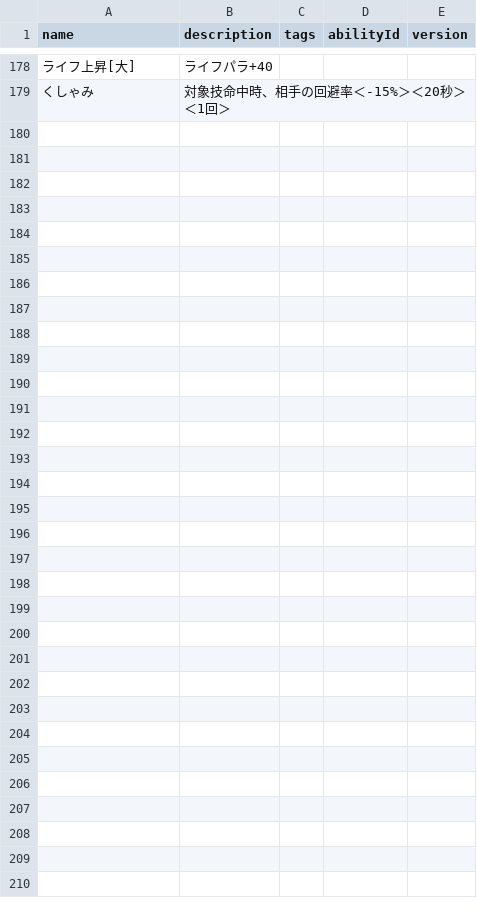
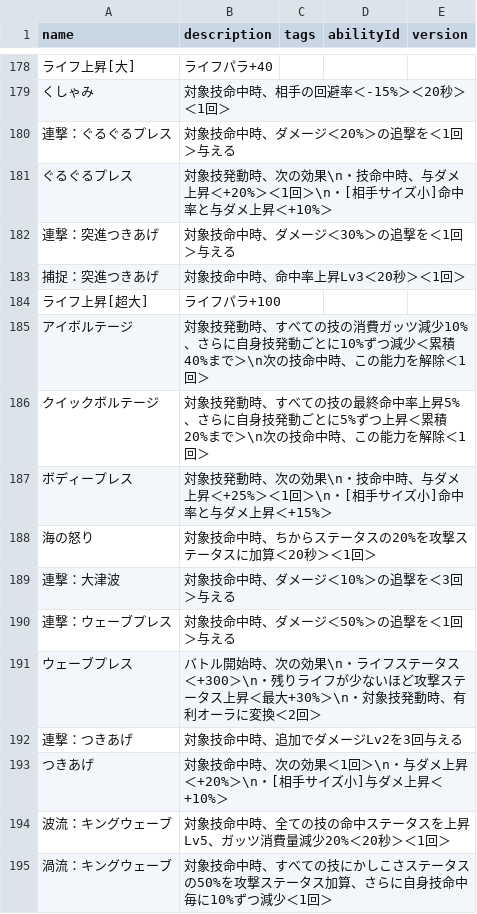
Before and after one commit to oginginlmftv2/line-monster-farm, a TSV file: src/data/_source/skill-abilities.tsv, drawn as a sheet; only a part is shown, gaps mark what is left out; the diff names each change by its address in the sheet, - before the commit and + after, or states it on an @@ line.

```diff
--- a/src/data/_source/skill-abilities.tsv
+++ b/src/data/_source/skill-abilities.tsv
+row 180: 連撃：ぐるぐるプレス | 対象技命中時、ダメージ＜20%＞の追撃を＜1回＞与える
+row 181: ぐるぐるプレス | 対象技発動時、次の効果\n・技命中時、与ダメ上昇＜+20%＞＜1回＞\n・[相手サイズ小]命中率と与ダメ上昇＜+10%＞
+row 182: 連撃：突進つきあげ | 対象技命中時、ダメージ＜30%＞の追撃を＜1回＞与える
+row 183: 捕捉：突進つきあげ | 対象技命中時、命中率上昇Lv3＜20秒＞＜1回＞
+row 184: ライフ上昇[超大] | ライフパラ+100
+row 185: アイボルテージ | 対象技発動時、すべての技の消費ガッツ減少10%、さらに自身技発動ごとに10%ずつ減少＜累積40%まで＞\n次の技命中時、この能力を解除＜1回＞
+row 186: クイックボルテージ | 対象技発動時、すべての技の最終命中率上昇5%、さらに自身技発動ごとに5%ずつ上昇＜累積20%まで＞\n次の技命中時、この能力を解除＜1回＞
+row 187: ボディープレス | 対象技発動時、次の効果\n・技命中時、与ダメ上昇＜+25%＞＜1回＞\n・[相手サイズ小]命中率と与ダメ上昇＜+15%＞
+row 188: 海の怒り | 対象技命中時、ちからステータスの20%を攻撃ステータスに加算＜20秒＞＜1回＞
+row 189: 連撃：大津波 | 対象技命中時、ダメージ＜10%＞の追撃を＜3回＞与える
+row 190: 連撃：ウェーブプレス | 対象技命中時、ダメージ＜50%＞の追撃を＜1回＞与える
+row 191: ウェーブプレス | バトル開始時、次の効果\n・ライフステータス＜+300＞\n・残りライフが少ないほど攻撃ステータス上昇＜最大+30%＞\n・対象技発動時、有利オーラに変換＜2回＞
+row 192: 連撃：つきあげ | 対象技命中時、追加でダメージLv2を3回与える
+row 193: つきあげ | 対象技命中時、次の効果＜1回＞\n・与ダメ上昇＜+20%＞\n・[相手サイズ小]与ダメ上昇＜+10%＞
+row 194: 波流：キングウェーブ | 対象技命中時、全ての技の命中ステータスを上昇Lv5、ガッツ消費量減少20%＜20秒＞＜1回＞
+row 195: 渦流：キングウェーブ | 対象技命中時、すべての技にかしこさステータスの50%を攻撃ステータス加算、さらに自身技命中毎に10%ずつ減少＜1回＞
```
Also changed, not shown: src/data/_source/skills-gujira.tsv, 16 other files.
